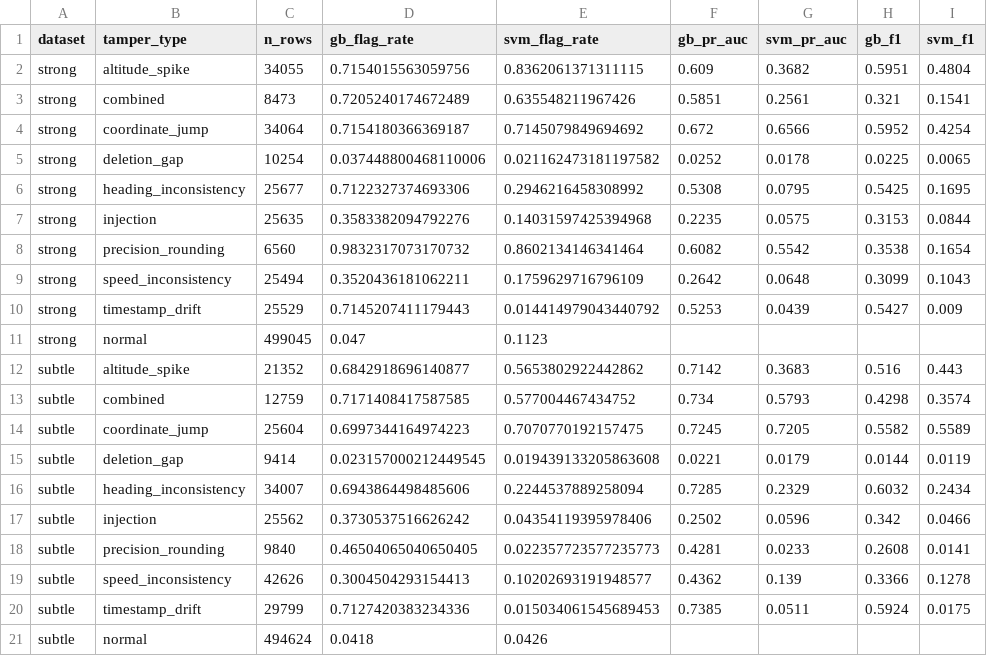
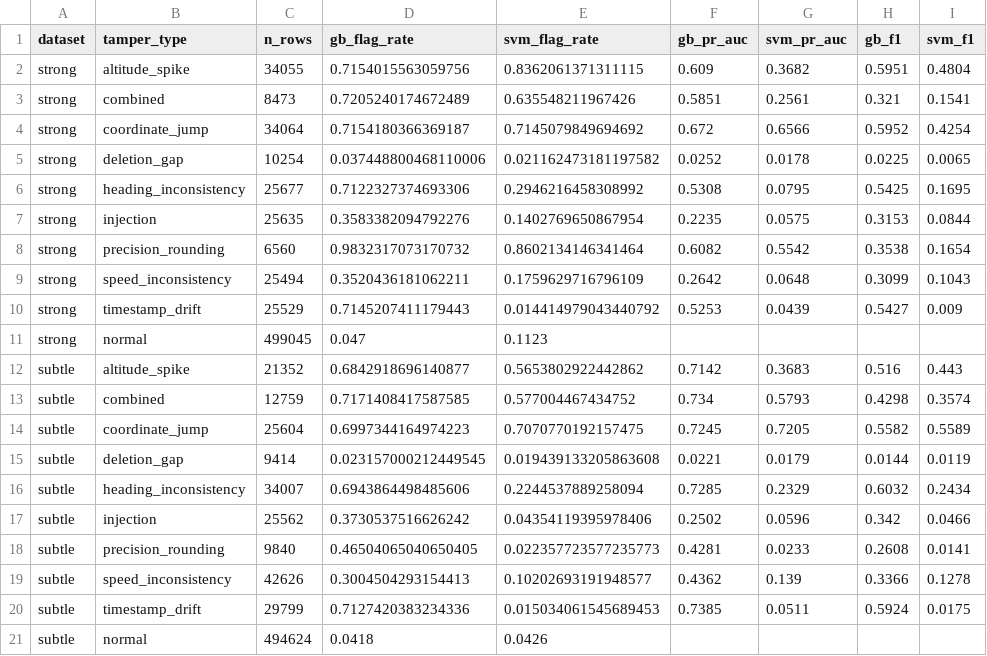
Before and after one commit to shilaS7/Dissertation-MCA, a CSV file: results/per_type_row_rep00.csv, drawn as a sheet.

```diff
--- a/results/per_type_row_rep00.csv
+++ b/results/per_type_row_rep00.csv
@@ -6,3 +6,3 @@ strong,deletion_gap,10254,0.037448800468110006,0.021162473181197582,0.0252,0.017
 strong,heading_inconsistency,25677,0.7122327374693306,0.2946216458308992,0.5308,0.0795,0.5425,0.1695
-strong,injection,25635,0.3583382094792276,0.14031597425394968,0.2235,0.0575,0.3153,0.0844
+strong,injection,25635,0.3583382094792276,0.1402769650867954,0.2235,0.0575,0.3153,0.0844
 strong,precision_rounding,6560,0.9832317073170732,0.8602134146341464,0.6082,0.5542,0.3538,0.1654
```
Also changed, not shown: results/all_models_row_rep00_03.csv, results/all_models_summary_rep00_03.csv, 21 other files.
